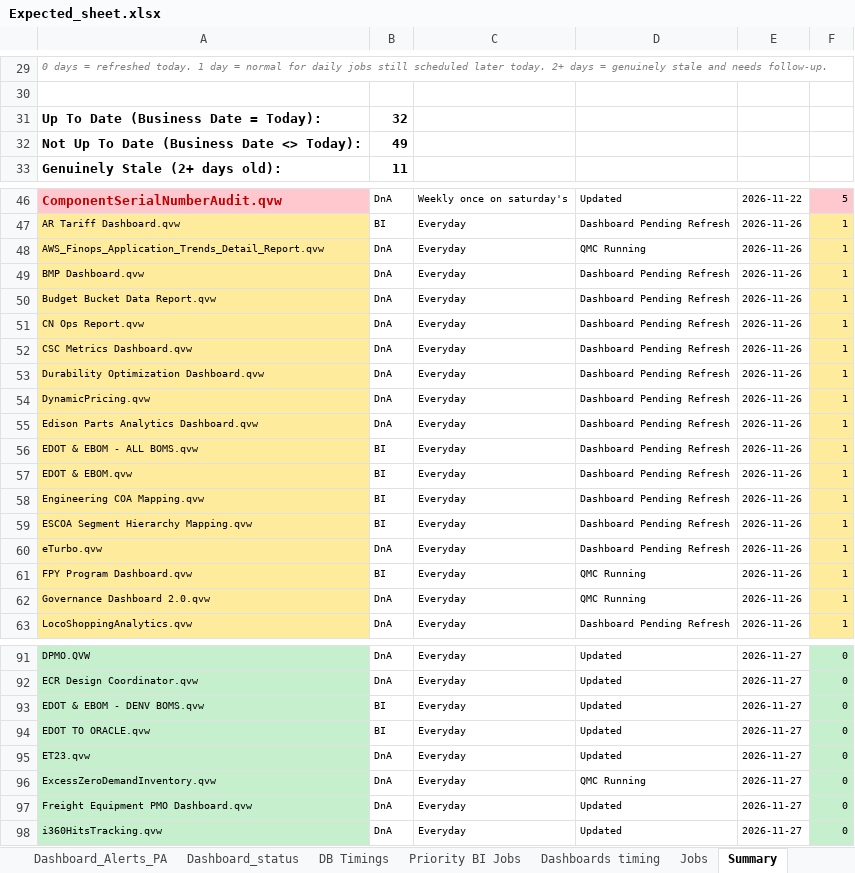
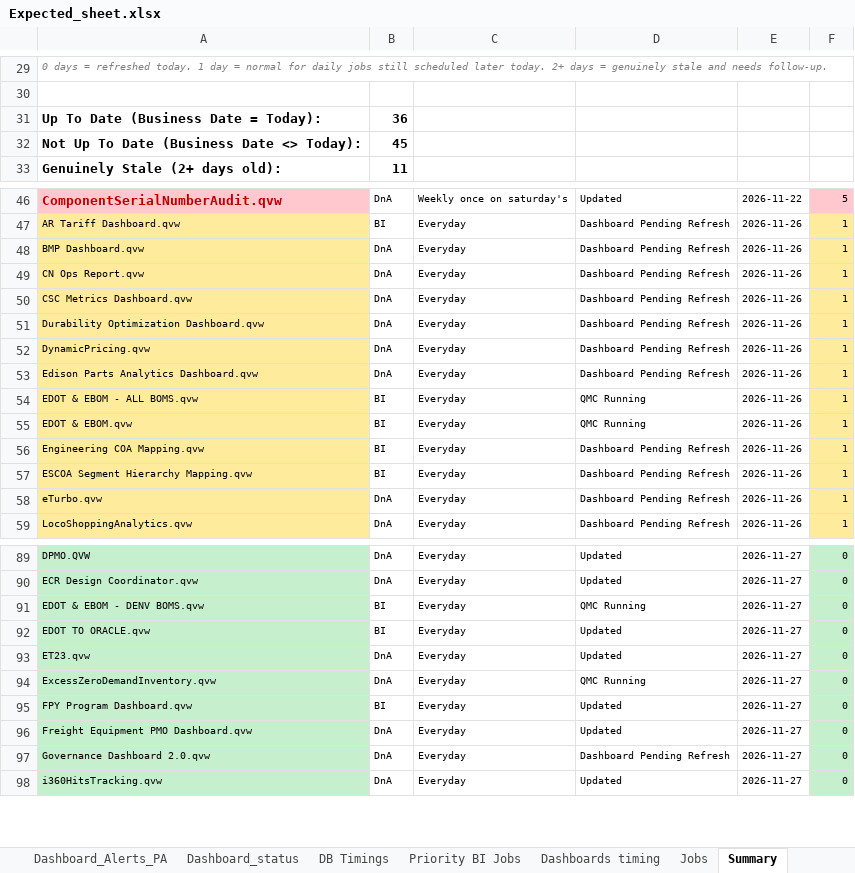
Before and after one commit to warriorcool1213-blip/Wabtec_Qlik_DB-s, an Excel workbook: Expected_sheet.xlsx, sheet Summary, drawn as a sheet; only a part is shown, gaps mark what is left out; values as stored, in another font and other column widths than the file's, no borders; removed rows and columns are numbered as before the commit, all else as after; the diff covers the shown part only; the diff names each change by its address in the sheet, - before the commit and + after, or states it on an @@ line.

Commit message:
Auto refresh dashboard data

```diff
--- a/Expected_sheet.xlsx (sheet Summary)
+++ b/Expected_sheet.xlsx (sheet Summary)
-B31: 32
+B31: 36
-B32: 49
+B32: 45
-row 48: AWS_Finops_Application_Trends_Detail_Report.qvw | DnA | Everyday | QMC Running | 2026-11-26 | 1
-row 50: Budget Bucket Data Report.qvw | DnA | Everyday | Dashboard Pending Refresh | 2026-11-26 | 1
-D54:D55: Dashboard Pending Refresh
+D54:D55: QMC Running
-row 61: FPY Program Dashboard.qvw | BI | Everyday | QMC Running | 2026-11-26 | 1
-row 62: Governance Dashboard 2.0.qvw | DnA | Everyday | QMC Running | 2026-11-26 | 1
-D91: Updated
+D91: QMC Running
+row 95: FPY Program Dashboard.qvw | BI | Everyday | Updated | 2026-11-27 | 0
+row 97: Governance Dashboard 2.0.qvw | DnA | Everyday | Dashboard Pending Refresh | 2026-11-27 | 0
```
Also changed, not shown: 2 added rows and 5 edited cells elsewhere in this sheet, sheet Waiting, sheet Jobs, sheet Running, sheet Dashboard_status, sheet Failed, sheet DB Timings, 3 more sheets.
